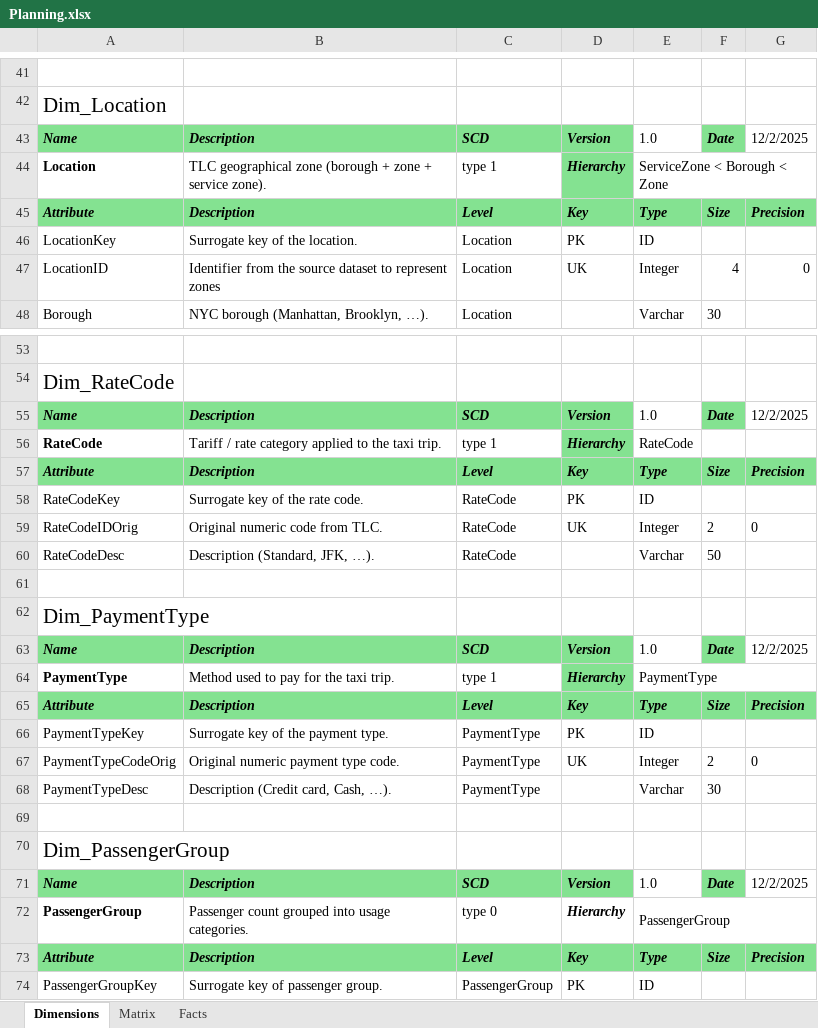
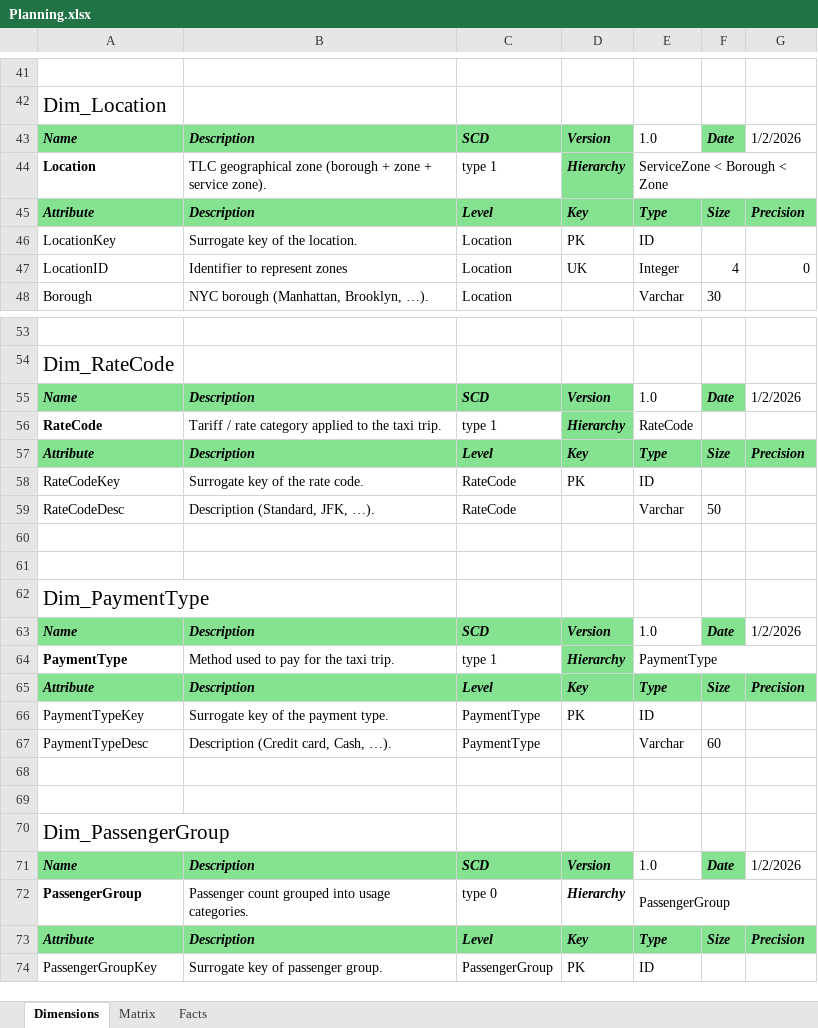
Before and after one commit to diogofpsantos23/FEUP-AID, an Excel workbook: docs/Planning.xlsx, sheet Dimensions, drawn as a sheet; only a part is shown, gaps mark what is left out; values as stored, in another font and other column widths than the file's, no borders; removed rows and columns are numbered as before the commit, all else as after; the diff covers the shown part only; the diff names each change by its address in the sheet, - before the commit and + after, or states it on an @@ line.

Commit message:
Diagram changed and dimensional model according to etl

```diff
--- a/docs/Planning.xlsx (sheet Dimensions)
+++ b/docs/Planning.xlsx (sheet Dimensions)
-G43: 12/2/2025
+G43: 1/2/2026
-B47: Identifier from the source dataset to represent zones
+B47: Identifier to represent zones
-G55: 12/2/2025
+G55: 1/2/2026
-row 59: RateCodeIDOrig | Original numeric code from TLC. | RateCode | UK | Integer | 2 | 0
+row 61: (empty)
-G63: 12/2/2025
+G63: 1/2/2026
-row 67: PaymentTypeCodeOrig | Original numeric payment type code. | PaymentType | UK | Integer | 2 | 0
-F67: 30
+F67: 60
+row 68: (empty)
-G71: 12/2/2025
+G71: 1/2/2026
```
Also changed, not shown: 5 edited cells elsewhere in this sheet, sheet Facts, 1 other file.
